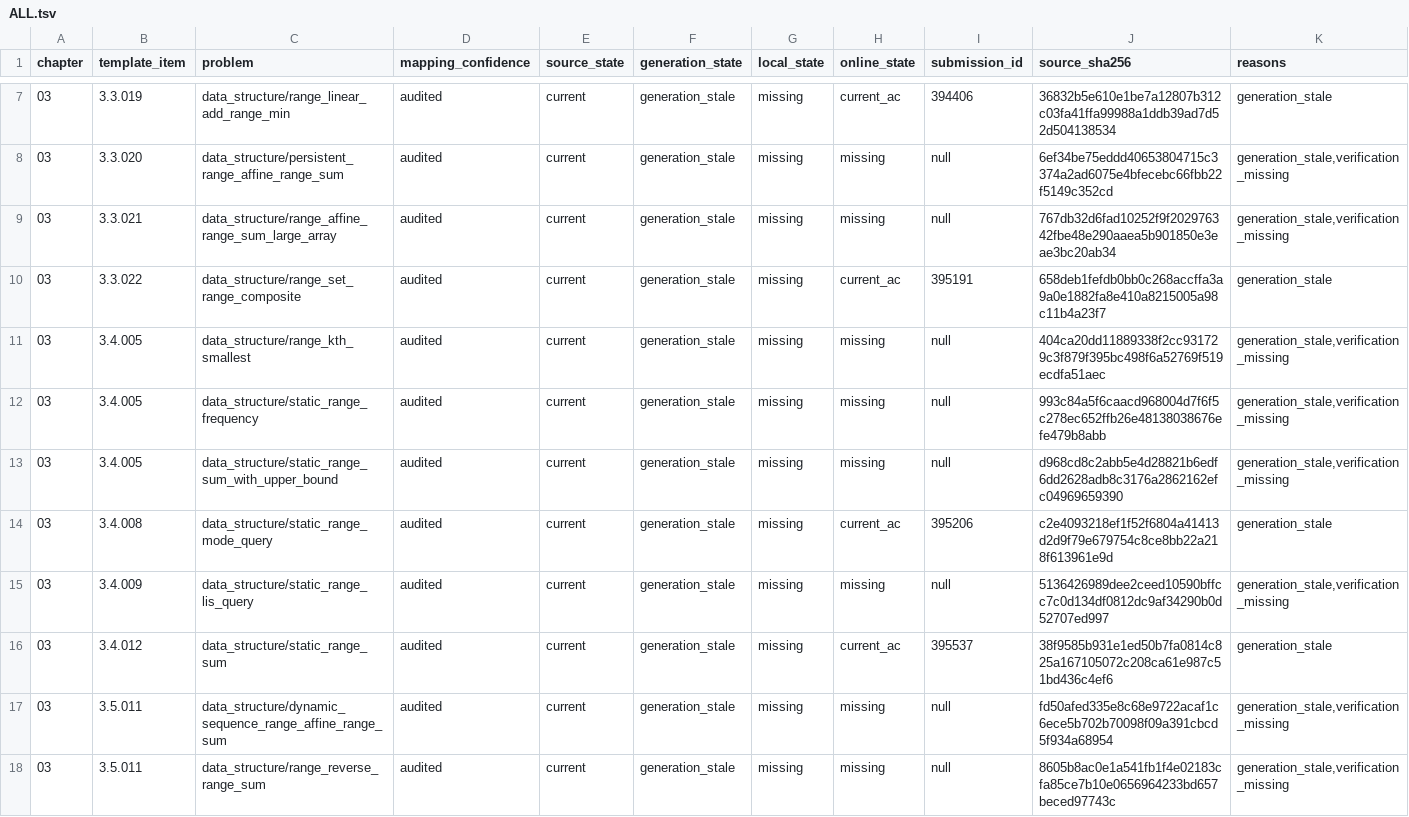
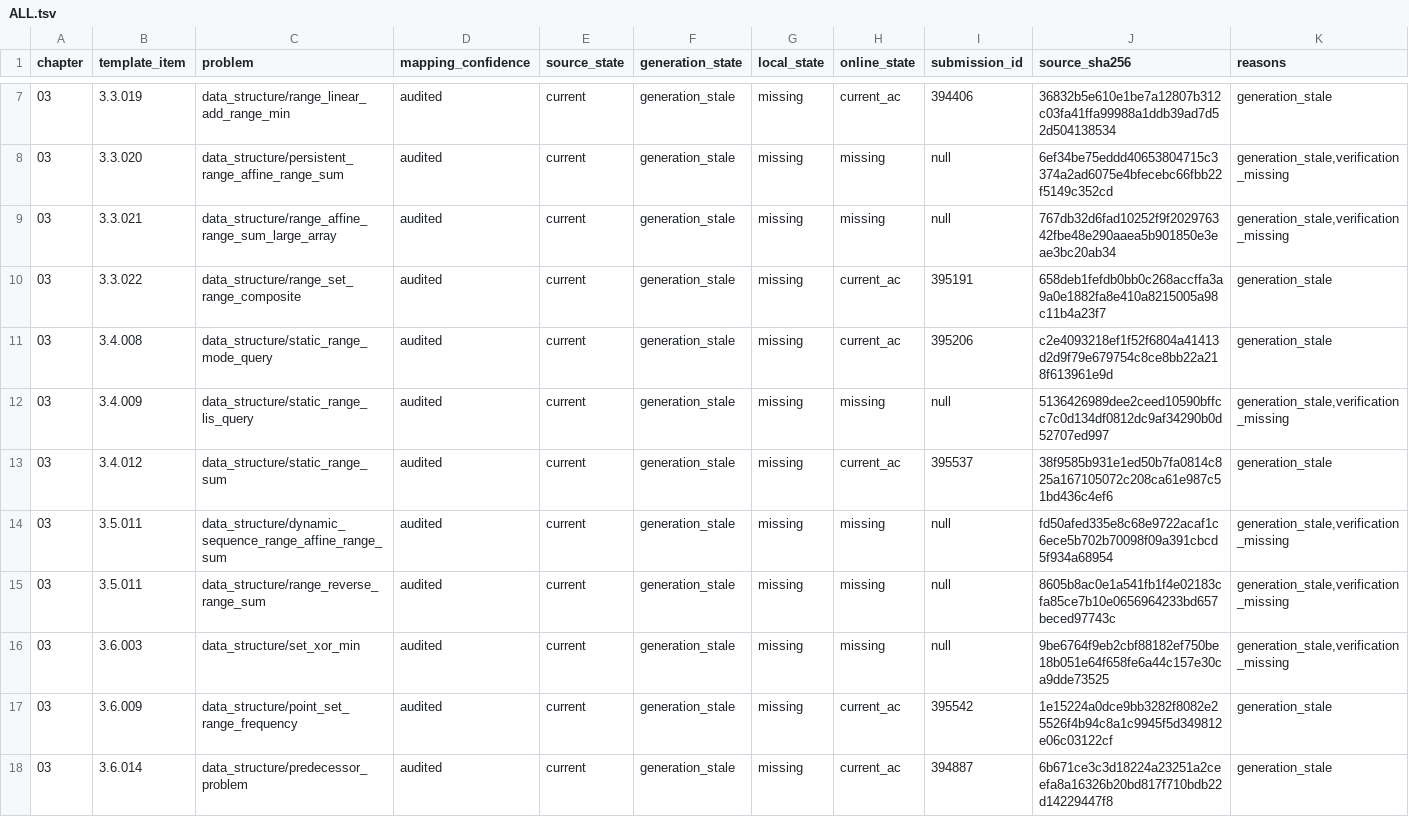
Before and after one commit to husqqq/hushuqi-algorithm-template, a TSV file: library-checker-template-solutions/不可完全置信清单/ALL.tsv, drawn as a sheet; only a part is shown, gaps mark what is left out; the shorter side is filled out with more unchanged rows; the diff names each change by its address in the sheet, - before the commit and + after, or states it on an @@ line.

```diff
--- a/library-checker-template-solutions/不可完全置信清单/ALL.tsv
+++ b/library-checker-template-solutions/不可完全置信清单/ALL.tsv
-row 11: 03 | 3.4.005 | data_structure/range_kth_smallest | audited | current | generation_stale | missing | missing | null | 404ca20dd11889338f2cc931729c3f879f395bc498f6a52769f519ecdfa51aec | generation_stale,verification_missing
-row 12: 03 | 3.4.005 | data_structure/static_range_frequency | audited | current | generation_stale | missing | missing | null | 993c84a5f6caacd968004d7f6f5c278ec652ffb26e48138038676efe479b8abb | generation_stale,verification_missing
-row 13: 03 | 3.4.005 | data_structure/static_range_sum_with_upper_bound | audited | current | generation_stale | missing | missing | null | d968cd8c2abb5e4d28821b6edf6dd2628adb8c3176a2862162efc04969659390 | generation_stale,verification_missing
```
Also changed, not shown: library-checker-template-solutions/不可完全置信清单/NO_CURRENT_ONLINE.tsv, 37 other files.
